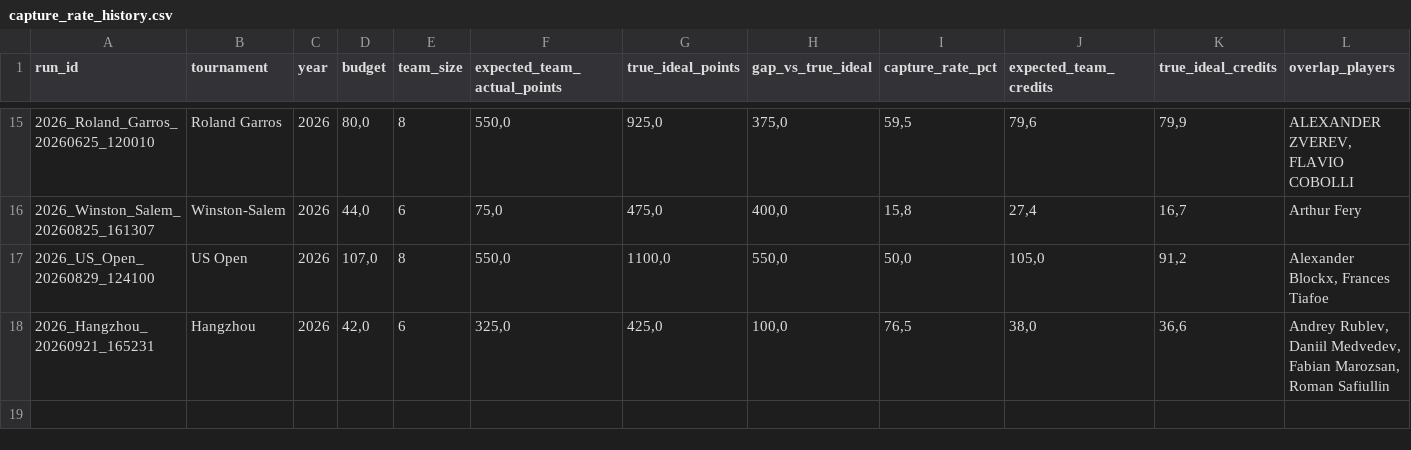
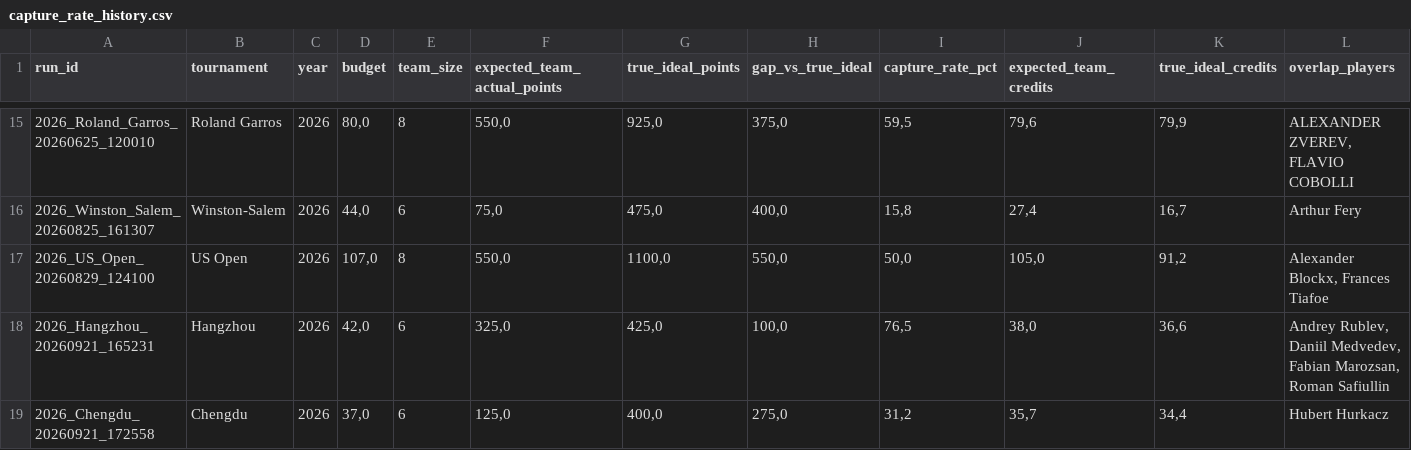
Before and after one commit to fmldavideesposito-blip/smash-it-model-lab, a CSV file: data/capture_rate_history.csv, drawn as a sheet; only a part is shown, gaps mark what is left out; rows hold the shown columns only; the diff names each change by its address in the sheet, - before the commit and + after, or states it on an @@ line.

Commit message:
Update Capture Rate History 2026-09-30 13:11:42.023105

```diff
--- a/data/capture_rate_history.csv
+++ b/data/capture_rate_history.csv
+row 19: 2026_Chengdu_20260921_172558 | Chengdu | 2026 | 37,0 | 6 | 125,0 | 400,0 | 275,0 | 31,2 | 35,7 | 34,4 | Hubert Hurkacz
```
